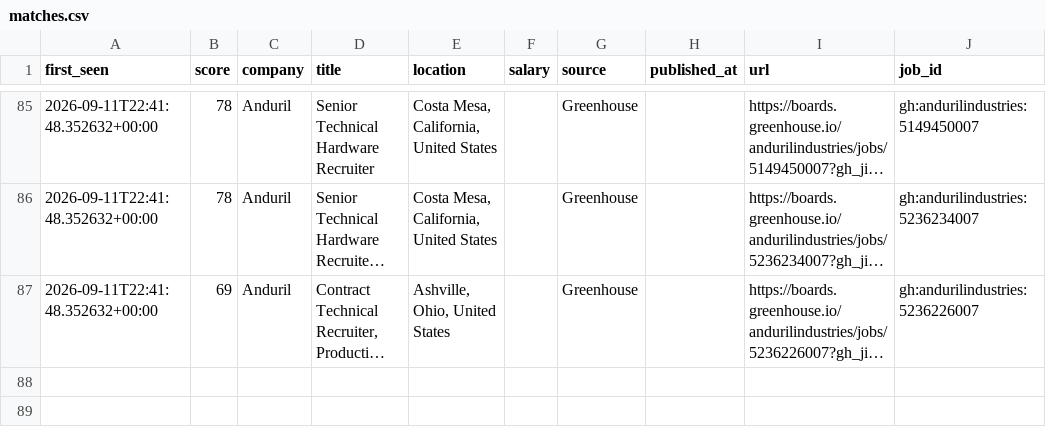
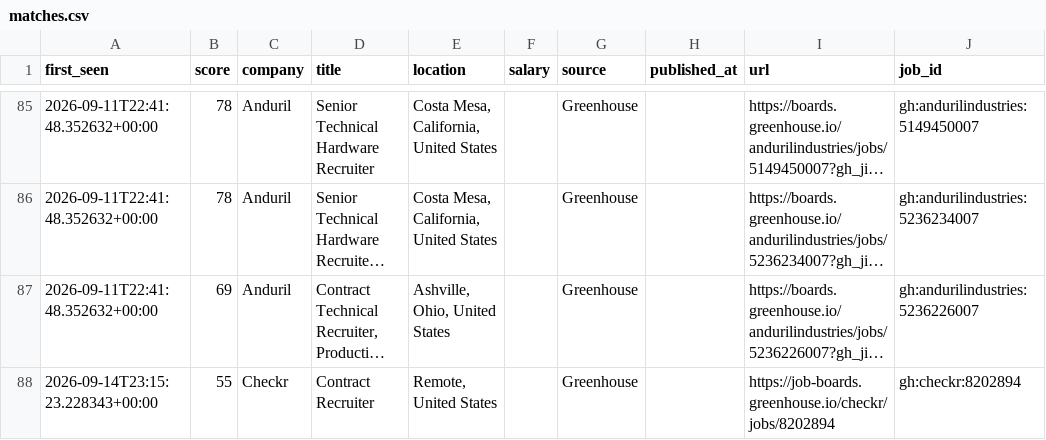
Before and after one commit to thecgraham-cpu/ta-job-radar, a CSV file: data/matches.csv, drawn as a sheet; only a part is shown, gaps mark what is left out; long unchanged cells end in …; the diff names each change by its address in the sheet, - before the commit and + after, or states it on an @@ line.

```diff
--- a/data/matches.csv
+++ b/data/matches.csv
+row 88: 2026-09-14T23:15:23.228343+00:00 | 55 | Checkr | Contract Recruiter | Remote, United States |  | Greenhouse |  | https://job-boards.greenhouse.io/checkr/jobs/8202894 | gh:checkr:8202894
```
Also changed, not shown: 2 other files.
